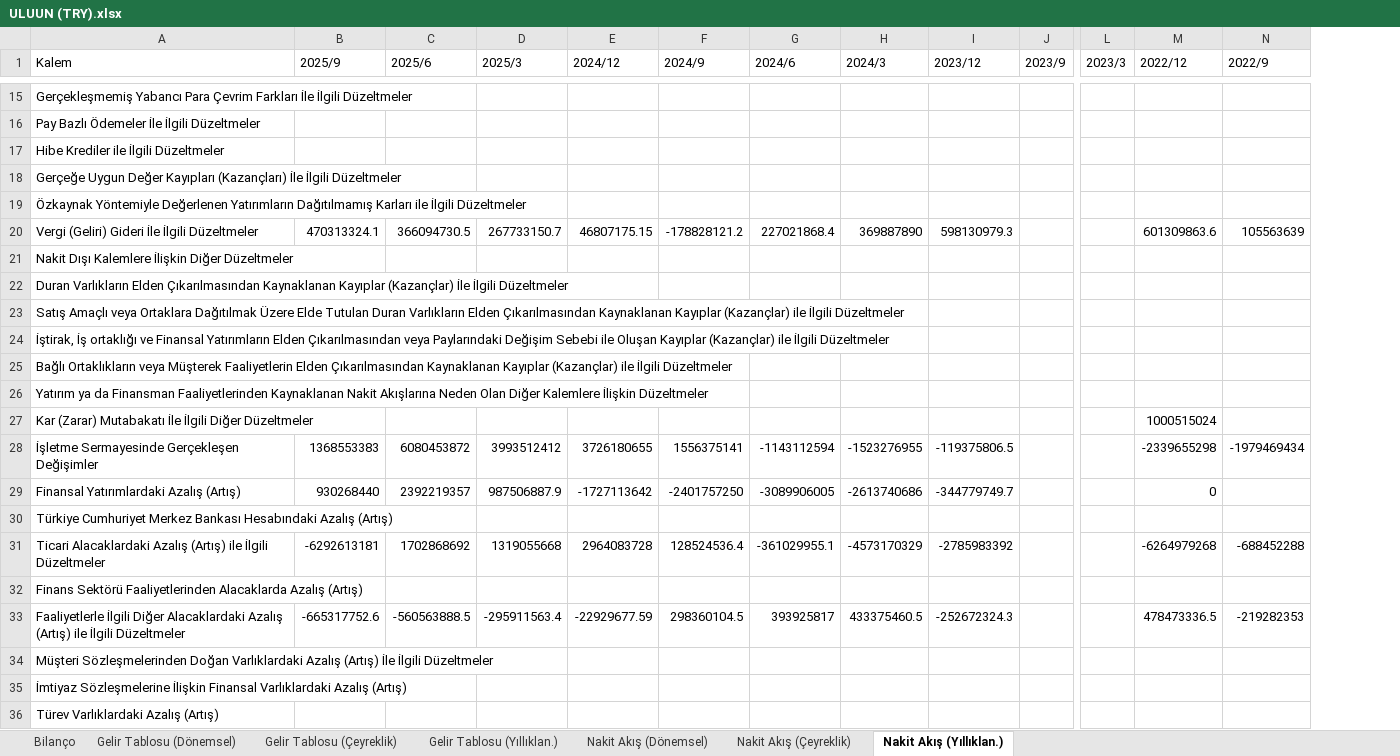
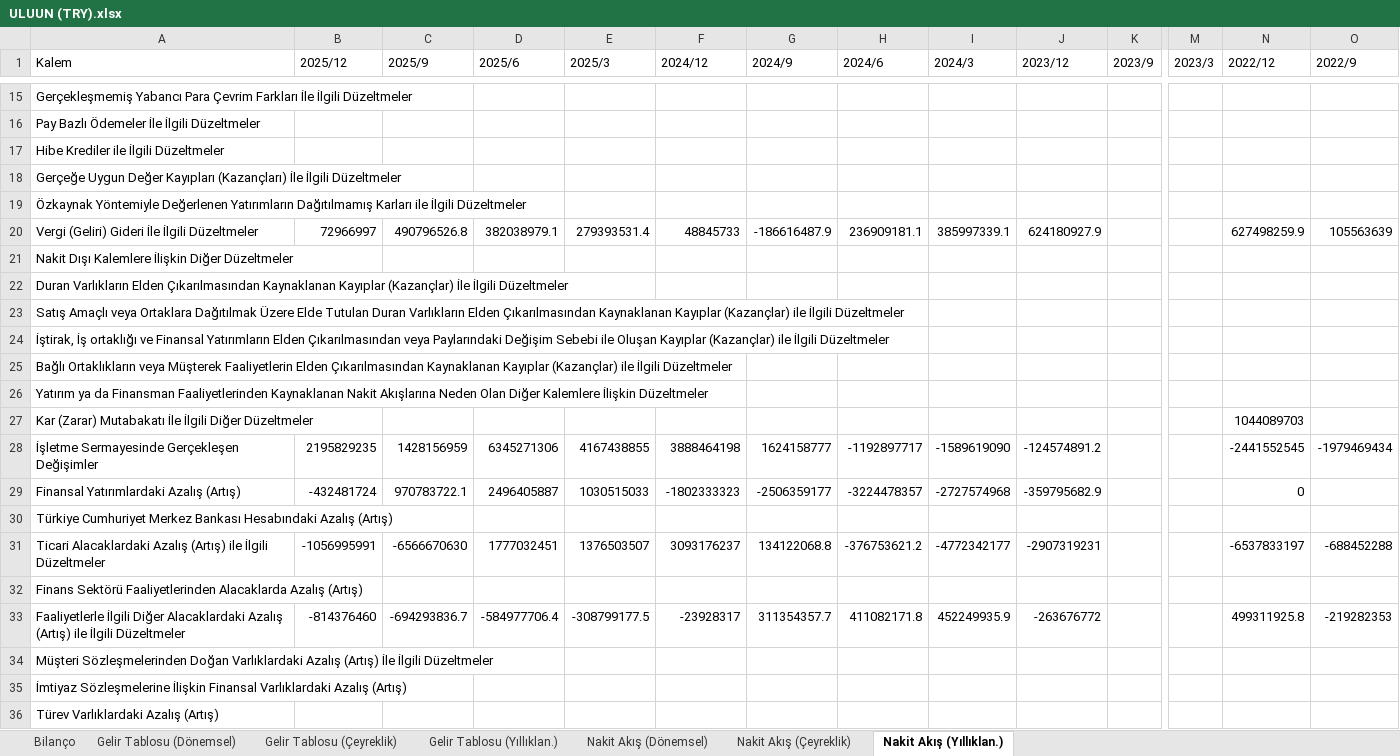
Before and after one commit to piyasalaronline-ux/2025filings, an Excel workbook: data/ULUUN (TRY).xlsx, sheet Nakit Akış (Yıllıklan.), drawn as a sheet; only a part is shown, gaps mark what is left out; values as stored, in another font and other column widths than the file's, no borders; removed rows and columns are numbered as before the commit, all else as after; rows hold the shown columns only; the diff covers the shown part only; the diff names each change by its address in the sheet, - before the commit and + after, or states it on an @@ line.

```diff
--- a/data/ULUUN (TRY).xlsx (sheet Nakit Akış (Yıllıklan.))
+++ b/data/ULUUN (TRY).xlsx (sheet Nakit Akış (Yıllıklan.))
+column B (2025/12), rows 20-28: 72966997 |  |  |  |  |  |  |  | 2195829235; rows 31-33: -1056995991 |  | -814376460
-C20 (2025/9): 470313324.1
+C20 (2025/9): 490796526.8
-D20 (2025/6): 366094730.5
+D20 (2025/6): 382038979.1
-E20 (2025/3): 267733150.7
+E20 (2025/3): 279393531.4
-F20 (2024/12): 46807175.15
+F20 (2024/12): 48845733
-G20 (2024/9): -178828121.2
+G20 (2024/9): -186616487.9
-H20 (2024/6): 227021868.4
+H20 (2024/6): 236909181.1
-I20 (2024/3): 369887890
+I20 (2024/3): 385997339.1
-J20 (2023/12): 598130979.3
+J20 (2023/12): 624180927.9
-N20 (2022/12): 601309863.6
+N20 (2022/12): 627498259.9
-N27 (2022/12): 1000515024
+N27 (2022/12): 1044089703
-C28 (2025/9): 1368553383
+C28 (2025/9): 1428156959
-D28 (2025/6): 6080453872
+D28 (2025/6): 6345271306
-E28 (2025/3): 3993512412
+E28 (2025/3): 4167438855
-F28 (2024/12): 3726180655
+F28 (2024/12): 3888464198
-G28 (2024/9): 1556375141
+G28 (2024/9): 1624158777
-H28 (2024/6): -1143112594
+H28 (2024/6): -1192897717
-I28 (2024/3): -1523276955
+I28 (2024/3): -1589619090
-J28 (2023/12): -119375806.5
+J28 (2023/12): -124574891.2
-N28 (2022/12): -2339655298
+N28 (2022/12): -2441552545
-row 29: Finansal Yatırımlardaki Azalış (Artış) | 930268440 | 2392219357 | 987506887.9 | -1727113642 | -2401757250 | -3089906005 | -2613740686 | -344779749.7 |  |  | 0
+row 29: Finansal Yatırımlardaki Azalış (Artış) | -432481724 | 970783722.1 | 2496405887 | 1030515033 | -1802333323 | -2506359177 | -3224478357 | -2727574968 | -359795682.9 |  |  | 0
-C31 (2025/9): -6292613181
+C31 (2025/9): -6566670630
-D31 (2025/6): 1702868692
+D31 (2025/6): 1777032451
-E31 (2025/3): 1319055668
+E31 (2025/3): 1376503507
-F31 (2024/12): 2964083728
+F31 (2024/12): 3093176237
-G31 (2024/9): 128524536.4
+G31 (2024/9): 134122068.8
-H31 (2024/6): -361029955.1
+H31 (2024/6): -376753621.2
-I31 (2024/3): -4573170329
+I31 (2024/3): -4772342177
-J31 (2023/12): -2785983392
+J31 (2023/12): -2907319231
-N31 (2022/12): -6264979268
+N31 (2022/12): -6537833197
-C33 (2025/9): -665317752.6
+C33 (2025/9): -694293836.7
-D33 (2025/6): -560563888.5
+D33 (2025/6): -584977706.4
-E33 (2025/3): -295911563.4
+E33 (2025/3): -308799177.5
-F33 (2024/12): -22929677.59
+F33 (2024/12): -23928317
-G33 (2024/9): 298360104.5
+G33 (2024/9): 311354357.7
-H33 (2024/6): 393925817
+H33 (2024/6): 411082171.8
-I33 (2024/3): 433375460.5
+I33 (2024/3): 452249935.9
-J33 (2023/12): -252672324.3
+J33 (2023/12): -263676772
-N33 (2022/12): 478473336.5
+N33 (2022/12): 499311925.8
```
Also changed, not shown: 1 removed row and 238 edited cells elsewhere in this sheet, sheet Bilanço, sheet Nakit Akış (Dönemsel), sheet Nakit Akış (Çeyreklik), sheet Gelir Tablosu (Dönemsel), sheet Gelir Tablosu (Çeyreklik), sheet Gelir Tablosu (Yıllıklan.), data/AHGAZ (TRY).xlsx, data/ENERY (TRY).xlsx, 7 other files.
